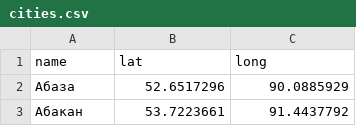
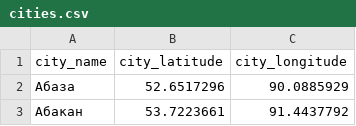
Before and after one commit to vya58/240581-task-force-4, a CSV file: data/cities.csv, drawn as a sheet; only a part is shown; removed rows and columns are numbered as before the commit, all else as after; the diff names each change by its address in the sheet, - before the commit and + after, or states it on an @@ line.

```diff
--- a/data/cities.csv
+++ b/data/cities.csv
-row 1: name | lat | long
+row 1: city_name | city_latitude | city_longitude
```
Also changed, not shown: data/categories.csv, 9 other files.
